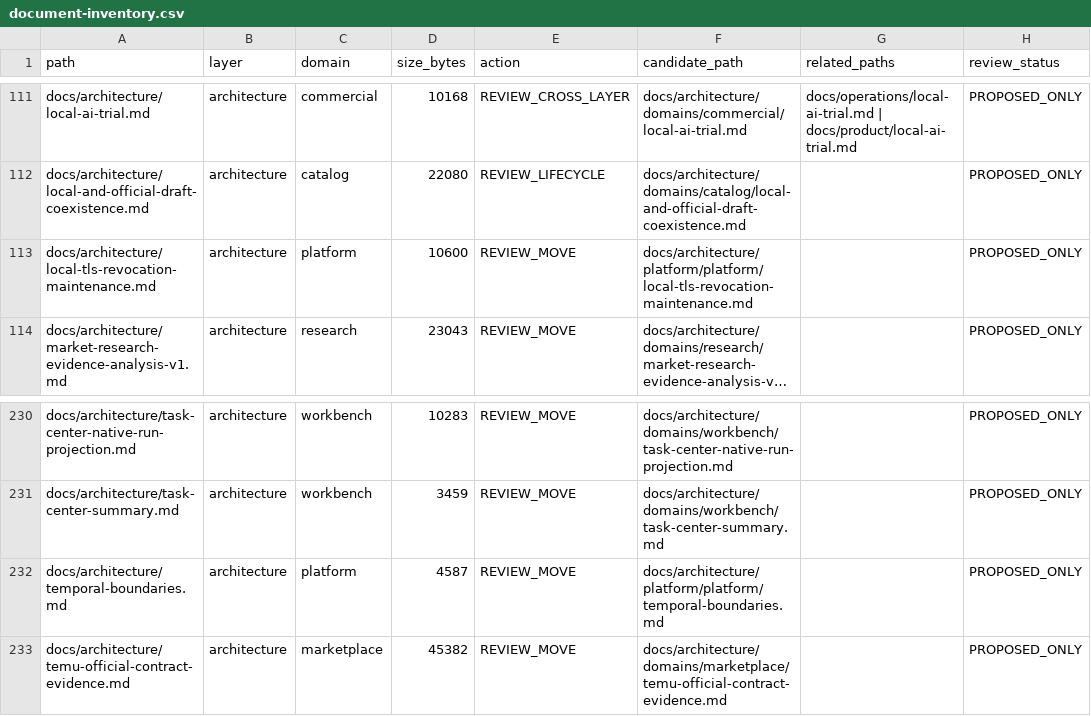
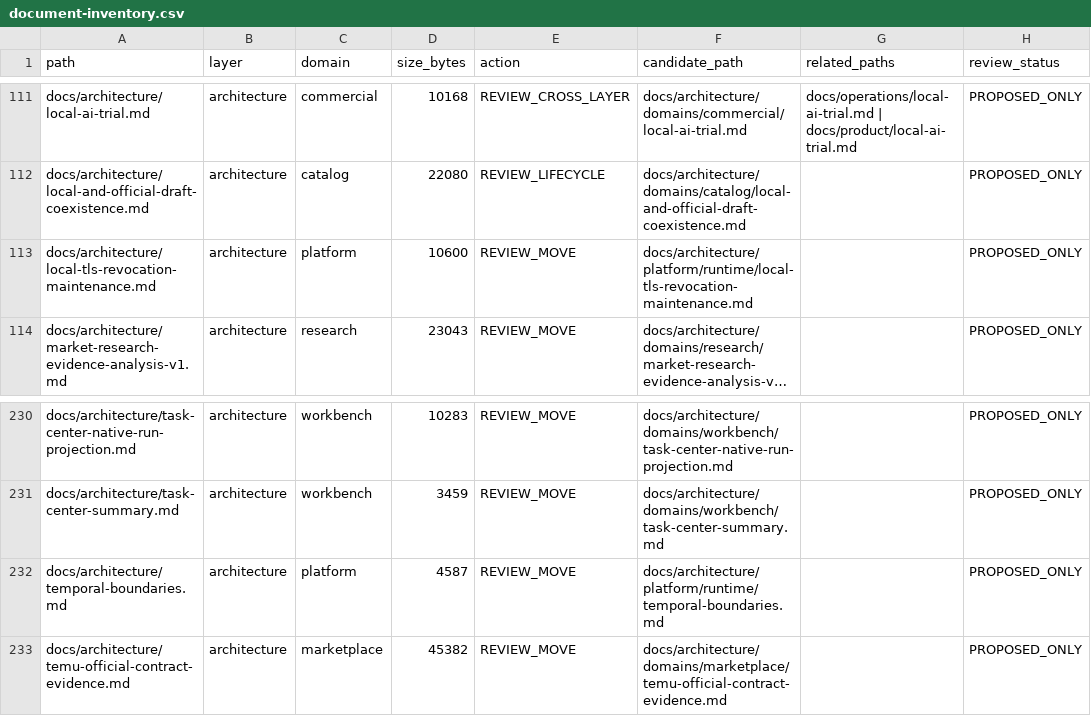
Before and after one commit to henryxu1008/shuomi-ai-commerce, a CSV file: docs/document-inventory.csv, drawn as a sheet; only a part is shown, gaps mark what is left out; long unchanged cells end in …; the diff covers the shown part only; the diff names each change by its address in the sheet, - before the commit and + after, or states it on an @@ line.

Commit message:
docs: normalize candidate platform runtime grouping in migration inventory

```diff
--- a/docs/document-inventory.csv
+++ b/docs/document-inventory.csv
-F113 (candidate_path): docs/architecture/platform/platform/local-tls-revocation-maintenance.md
+F113 (candidate_path): docs/architecture/platform/runtime/local-tls-revocation-maintenance.md
-F232 (candidate_path): docs/architecture/platform/platform/temporal-boundaries.md
+F232 (candidate_path): docs/architecture/platform/runtime/temporal-boundaries.md
```
Also changed, not shown: 8 edited cells elsewhere in this file.
